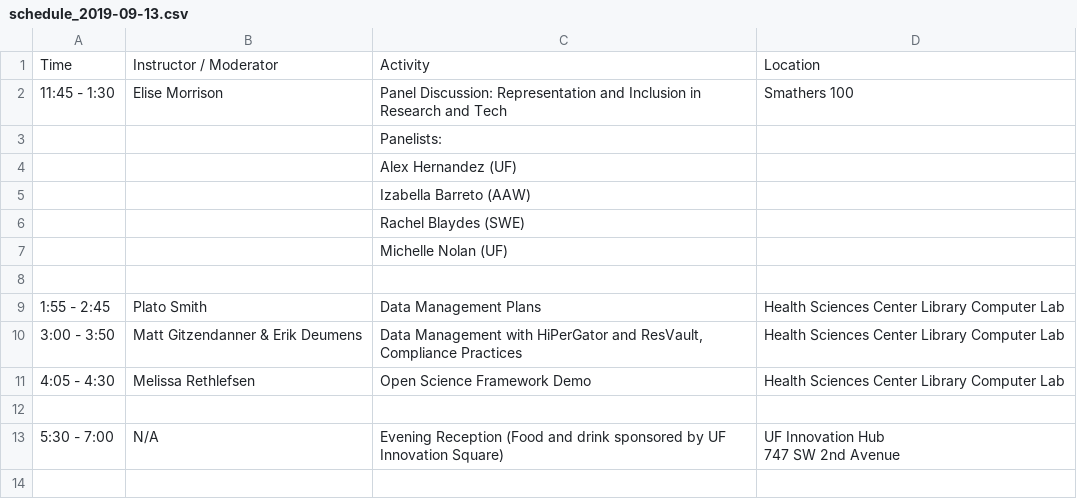
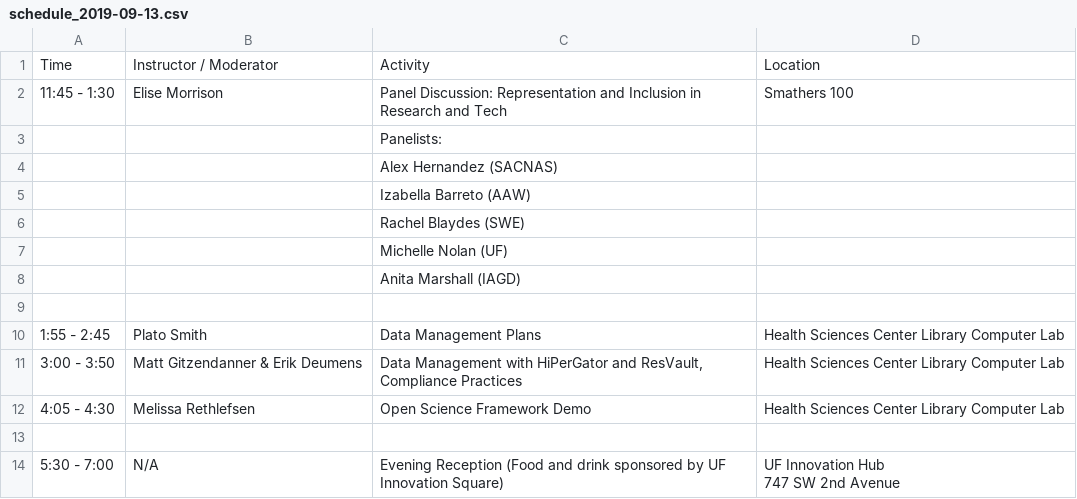
Before and after one commit to resbaz/resbaz2019, a CSV file: gainesville/schedule_2019-09-13.csv, drawn as a sheet.

Commit message:
Update schedule_2019-09-13.csv

```diff
--- a/gainesville/schedule_2019-09-13.csv
+++ b/gainesville/schedule_2019-09-13.csv
@@ -3,3 +3,3 @@ Time,Instructor / Moderator,Activity,Location
 ,,"Panelists:",
-,,"Alex Hernandez (UF)",
+,,"Alex Hernandez (SACNAS)",
 ,,"Izabella Barreto (AAW)",
@@ -7,2 +7,3 @@ Time,Instructor / Moderator,Activity,Location
 ,,"Michelle Nolan (UF)",
+,,"Anita Marshall (IAGD)",
 ,,,
```
